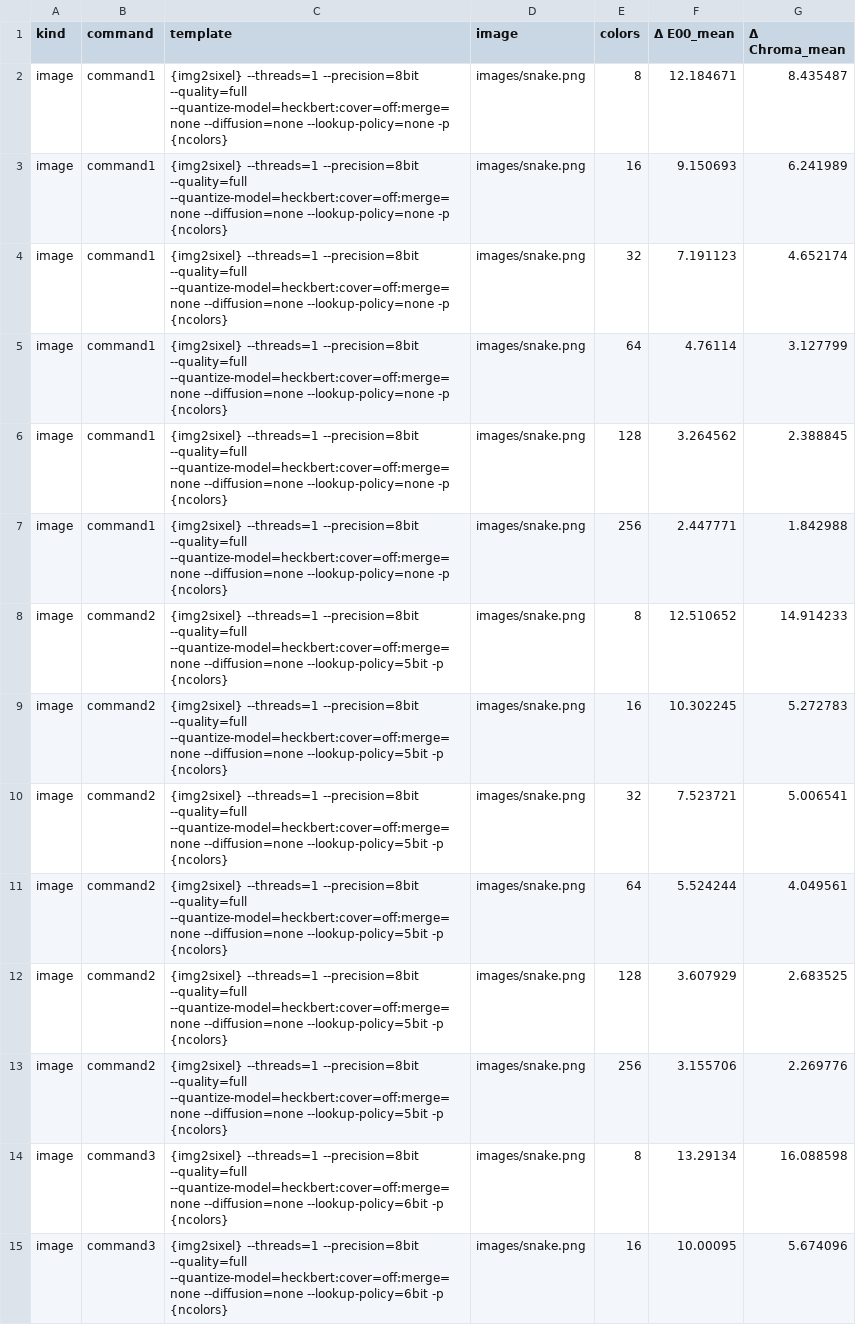
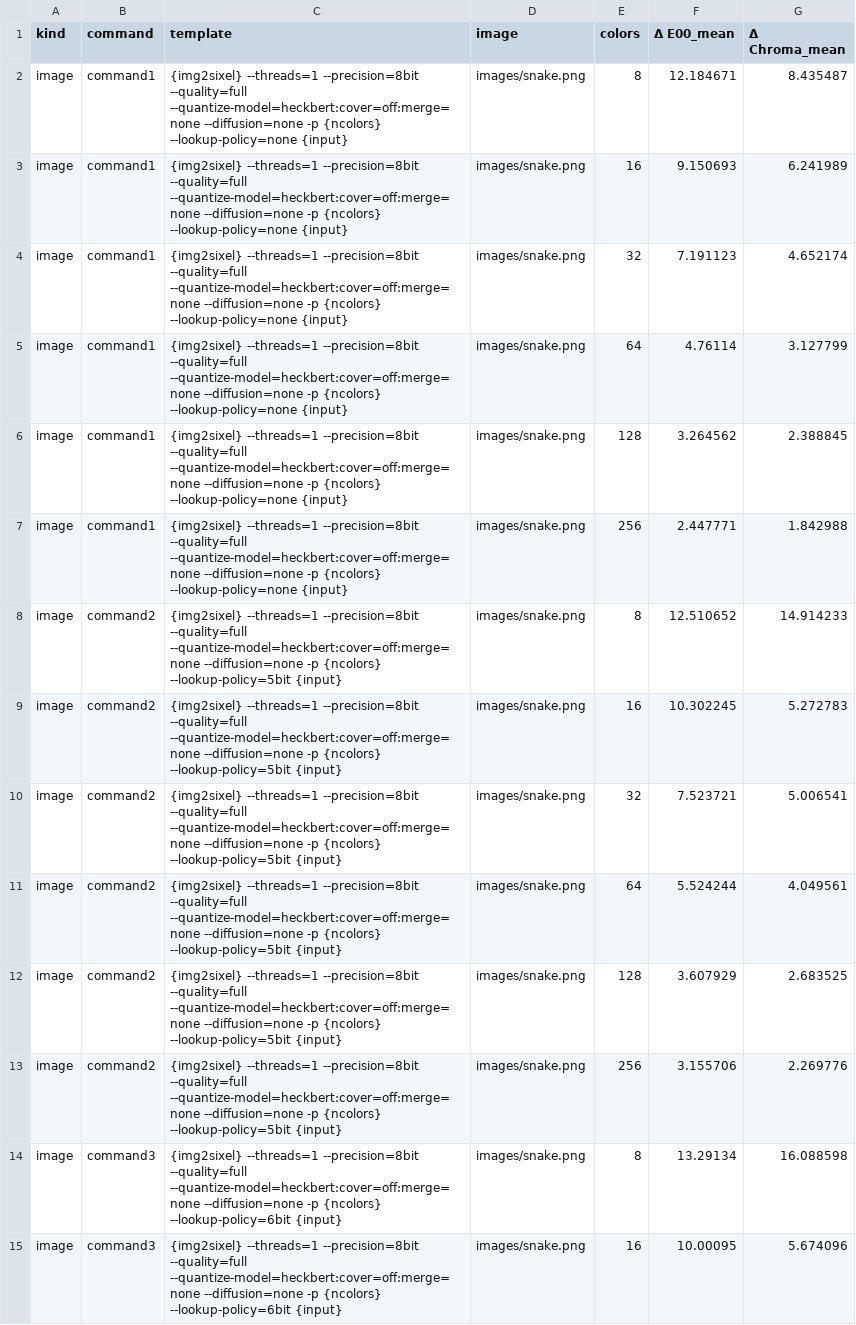
Before and after one commit to saitoha/libsixel, a CSV file: docs/functionality/lookup-policies/measurements/lookup-policy-color-error.csv, drawn as a sheet; only a part is shown; the diff covers the shown part only; the diff names each change by its address in the sheet, - before the commit and + after, or states it on an @@ line.

Commit message:
docs: ground lookup comparisons in source and measurements

```diff
--- a/docs/functionality/lookup-policies/measurements/lookup-policy-color-error.csv
+++ b/docs/functionality/lookup-policies/measurements/lookup-policy-color-error.csv
-C2:C7 (template): …--quantize-model=heckbert:cover=off:merge=none --diffusion=none --lookup-policy=none -p {ncolors}
+C2:C7 (template): …--quantize-model=heckbert:cover=off:merge=none --diffusion=none -p {ncolors} --lookup-policy=none {input}
-C8:C13 (template): …--quantize-model=heckbert:cover=off:merge=none --diffusion=none --lookup-policy=5bit -p {ncolors}
+C8:C13 (template): …--quantize-model=heckbert:cover=off:merge=none --diffusion=none -p {ncolors} --lookup-policy=5bit {input}
-C14:C15 (template): …--quantize-model=heckbert:cover=off:merge=none --diffusion=none --lookup-policy=6bit -p {ncolors}
+C14:C15 (template): …--quantize-model=heckbert:cover=off:merge=none --diffusion=none -p {ncolors} --lookup-policy=6bit {input}
```
Also changed, not shown: 22 edited cells elsewhere in this file, docs/functionality/lookup-policies/measurements/lookup-policy-ms-ssim.csv, 18 other files.
